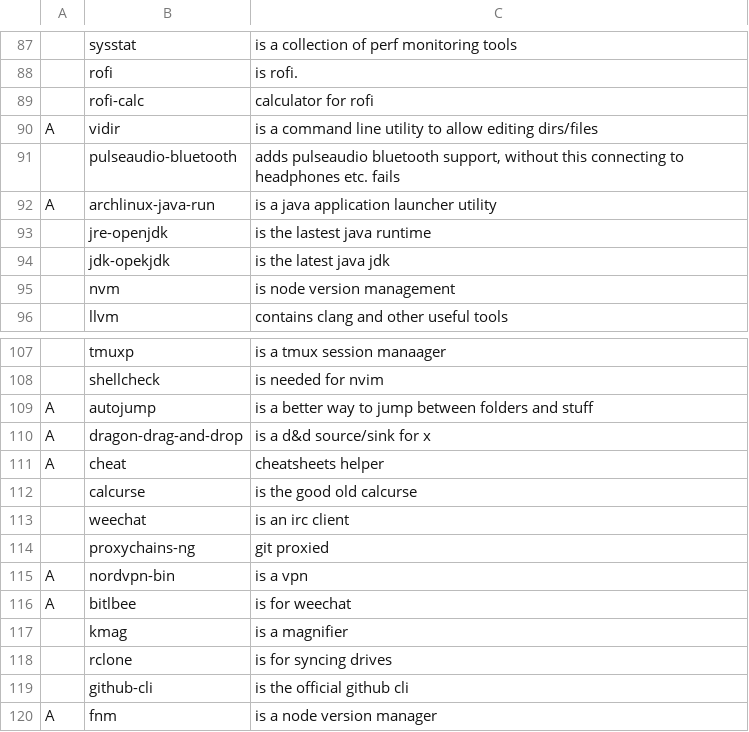
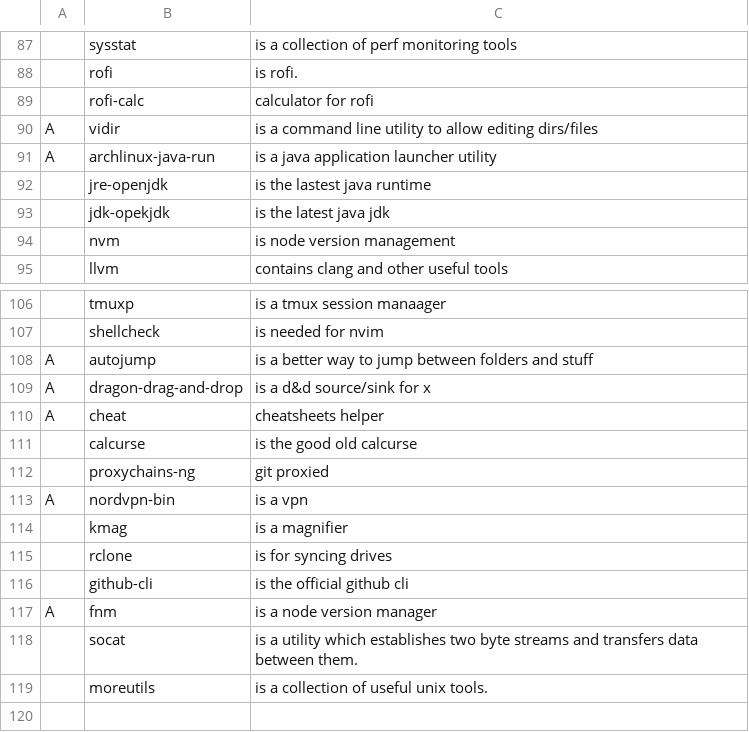
Before and after one commit to DominickVale/DARBS, a CSV file: progs.csv, drawn as a sheet; only a part is shown, gaps mark what is left out; the shorter side is filled out with more unchanged rows; the diff names each change by its address in the sheet, - before the commit and + after, or states it on an @@ line.

Commit message:
remove unneeded

```diff
--- a/progs.csv
+++ b/progs.csv
-row 91:  | pulseaudio-bluetooth | adds pulseaudio bluetooth support, without this connecting to headphones etc. fails
-row 113:  | weechat | is an irc client
-row 116: A | bitlbee | is for weechat
```
